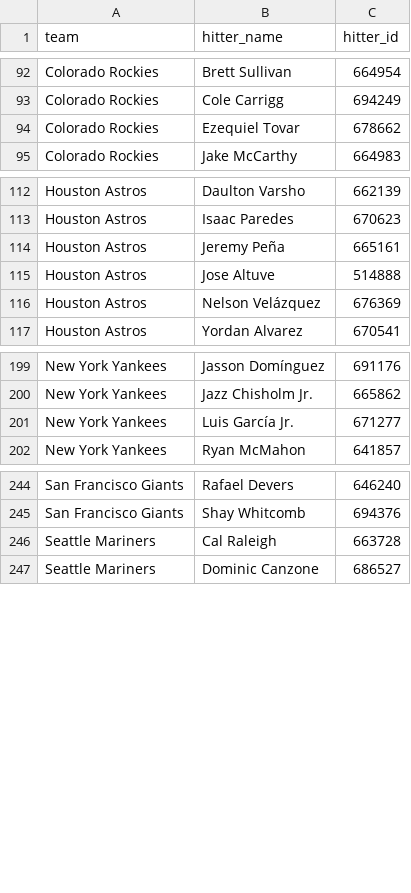
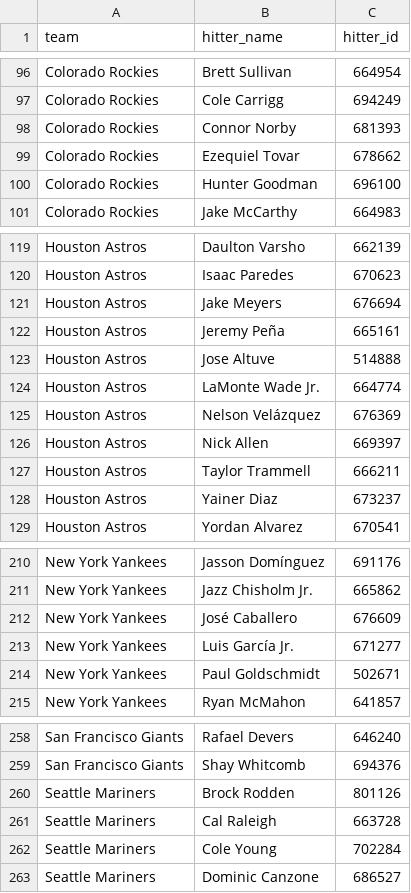
Before and after one commit to syocum9422-blip/sports_model_site, a CSV file: data/mlb/lineups_with_ids.csv, drawn as a sheet; only a part is shown, gaps mark what is left out; the diff covers the shown part only.

```diff
--- a/data/mlb/lineups_with_ids.csv
+++ b/data/mlb/lineups_with_ids.csv
@@ -93,3 +97,5 @@ Colorado Rockies,Brett Sullivan,664954
 Colorado Rockies,Cole Carrigg,694249
+Colorado Rockies,Connor Norby,681393
 Colorado Rockies,Ezequiel Tovar,678662
+Colorado Rockies,Hunter Goodman,696100
 Colorado Rockies,Jake McCarthy,664983
@@ -113,5 +120,10 @@ Houston Astros,Daulton Varsho,662139
 Houston Astros,Isaac Paredes,670623
+Houston Astros,Jake Meyers,676694
 Houston Astros,Jeremy Peña,665161
 Houston Astros,Jose Altuve,514888
+Houston Astros,LaMonte Wade Jr.,664774
 Houston Astros,Nelson Velázquez,676369
+Houston Astros,Nick Allen,669397
+Houston Astros,Taylor Trammell,666211
+Houston Astros,Yainer Diaz,673237
 Houston Astros,Yordan Alvarez,670541
@@ -200,3 +211,5 @@ New York Yankees,Jasson Domínguez,691176
 New York Yankees,Jazz Chisholm Jr.,665862
+New York Yankees,José Caballero,676609
 New York Yankees,Luis García Jr.,671277
+New York Yankees,Paul Goldschmidt,502671
 New York Yankees,Ryan McMahon,641857
@@ -245,3 +259,5 @@ San Francisco Giants,Rafael Devers,646240
 San Francisco Giants,Shay Whitcomb,694376
+Seattle Mariners,Brock Rodden,801126
 Seattle Mariners,Cal Raleigh,663728
+Seattle Mariners,Cole Young,702284
 Seattle Mariners,Dominic Canzone,686527
```
Also changed, not shown: 19 added rows and 5 removed rows elsewhere in this file, data/mlb/lines_today.csv, 1 other file.
